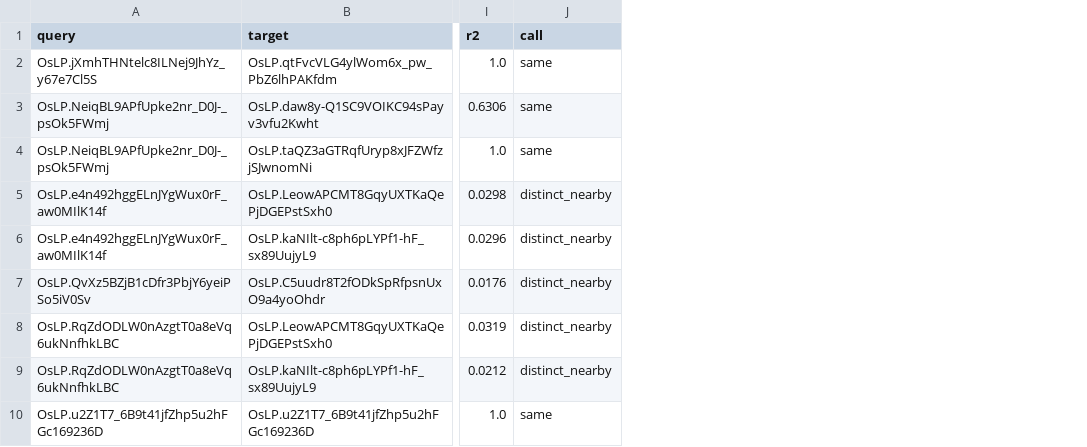
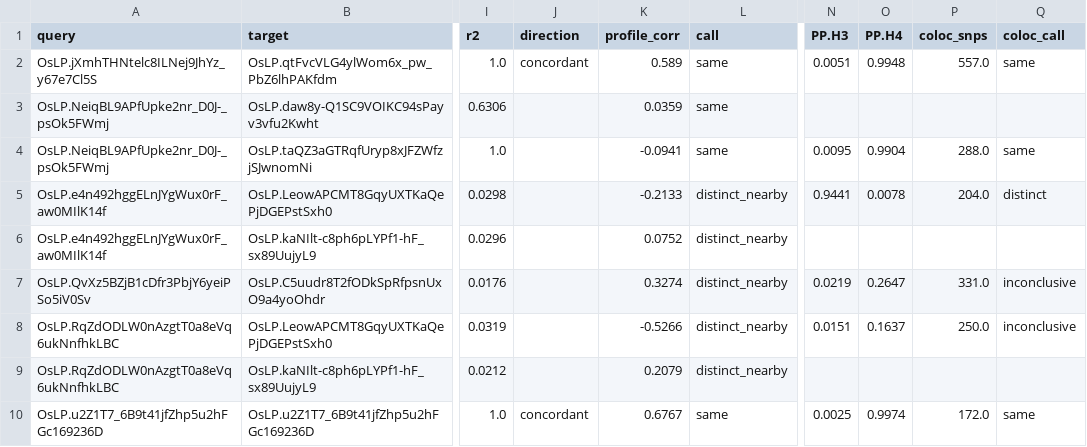
Before and after one commit to AlsammanAlsamman/plocust, a TSV file: validation/results/c_simulation/pairs.tsv, drawn as a sheet; only a part is shown, gaps mark what is left out; the diff names each change by its address in the sheet, - before the commit and + after, or states it on an @@ line.

Commit message:
Round-2 validation report; README for new features

```diff
--- a/validation/results/c_simulation/pairs.tsv
+++ b/validation/results/c_simulation/pairs.tsv
+column J (direction), rows 2-10: concordant |  |  |  |  |  |  |  | concordant
+column K (profile_corr), rows 2-10: 0.589 | 0.0359 | -0.0941 | -0.2133 | 0.0752 | 0.3274 | -0.5266 | 0.2079 | 0.6767
+column N (PP.H3), rows 2-10: 0.0051 |  | 0.0095 | 0.9441 |  | 0.0219 | 0.0151 |  | 0.0025
+column O (PP.H4), rows 2-10: 0.9948 |  | 0.9904 | 0.0078 |  | 0.2647 | 0.1637 |  | 0.9974
+column P (coloc_snps), rows 2-10: 557.0 |  | 288.0 | 204.0 |  | 331.0 | 250.0 |  | 172.0
+column Q (coloc_call), rows 2-10: same |  | same | distinct |  | inconclusive | inconclusive |  | same
```
Also changed, not shown: validation/results/c_simulation/summary.tsv, 2 other files.
